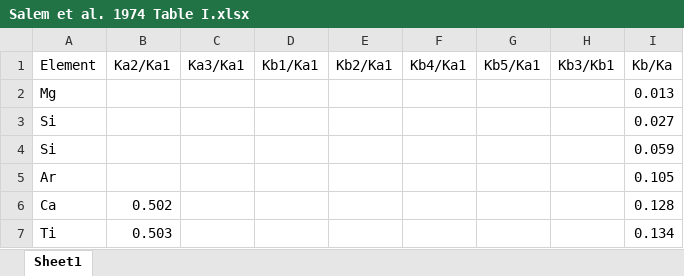
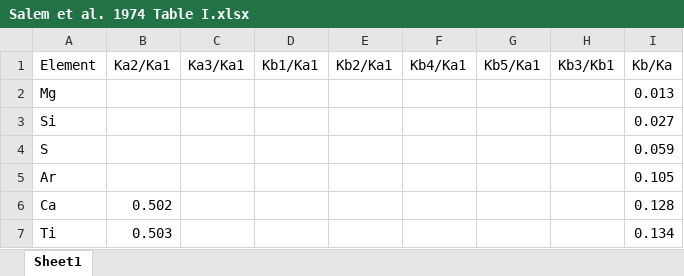
Before and after one commit to paleolimbot/xrftools, an Excel workbook: data-raw/Salem et al. 1974 Table I.xlsx, sheet Sheet1, drawn as a sheet; only a part is shown; values as stored, in another font and other column widths than the file's, no borders; the diff names each change by its address in the sheet, - before the commit and + after, or states it on an @@ line.

```diff
--- a/data-raw/Salem et al. 1974 Table I.xlsx (sheet Sheet1)
+++ b/data-raw/Salem et al. 1974 Table I.xlsx (sheet Sheet1)
-A4 (Element): Si
+A4 (Element): S
```
Also changed, not shown: 8 other files.
